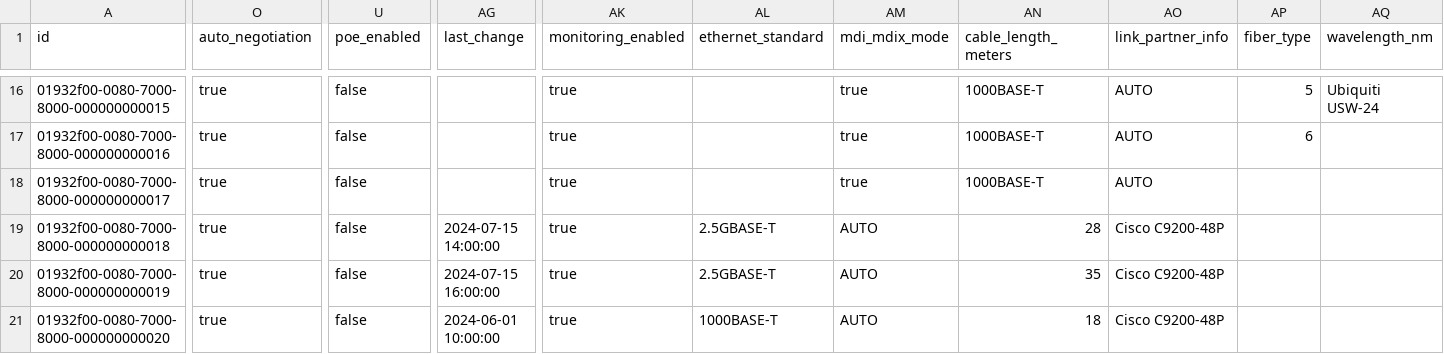
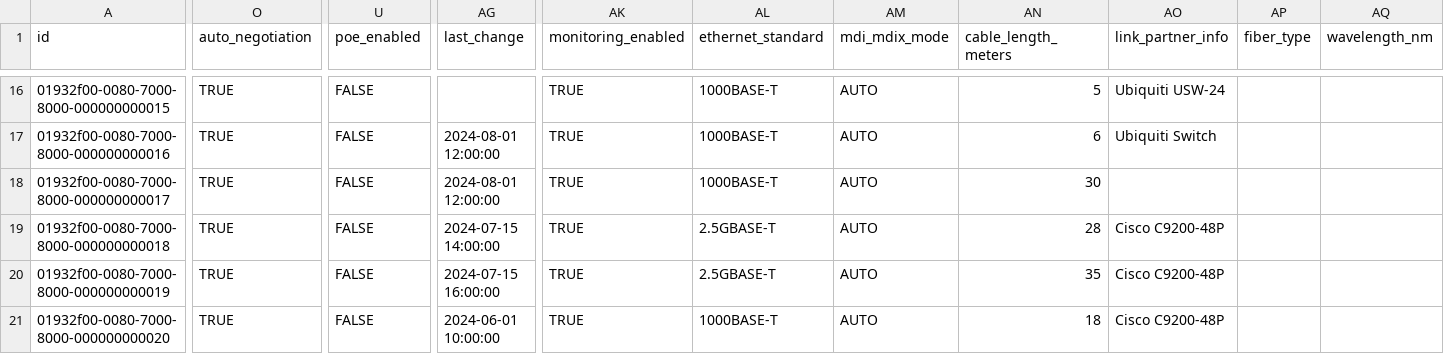
Before and after one commit to aalexeen/switchscope, a CSV file: backend/src/main/resources/db/changelog/csv/80-ports.csv, drawn as a sheet; only a part is shown, gaps mark what is left out; the diff covers the shown part only; the diff names each change by its address in the sheet, - before the commit and + after, or states it on an @@ line.

```diff
--- a/backend/src/main/resources/db/changelog/csv/80-ports.csv
+++ b/backend/src/main/resources/db/changelog/csv/80-ports.csv
-O16:O21 (auto_negotiation): true
+O16:O21 (auto_negotiation): TRUE
-U16:U21 (poe_enabled): false
+U16:U21 (poe_enabled): FALSE
-AK16:AK21 (monitoring_enabled): true
+AK16:AK21 (monitoring_enabled): TRUE
-AL16:AL18 (ethernet_standard): (empty)
+AL16:AL18 (ethernet_standard): 1000BASE-T
-AM16:AM18 (mdi_mdix_mode): true
+AM16:AM18 (mdi_mdix_mode): AUTO
-AN16 (cable_length_meters): 1000BASE-T
+AN16 (cable_length_meters): 5
-AO16 (link_partner_info): AUTO
+AO16 (link_partner_info): Ubiquiti USW-24
-AP16 (fiber_type): 5
+AP16 (fiber_type): (empty)
-AQ16 (wavelength_nm): Ubiquiti USW-24
+AQ16 (wavelength_nm): (empty)
-AG17:AG18 (last_change): (empty)
+AG17:AG18 (last_change): 2024-08-01 12:00:00
-AN17 (cable_length_meters): 1000BASE-T
+AN17 (cable_length_meters): 6
-AO17 (link_partner_info): AUTO
+AO17 (link_partner_info): Ubiquiti Switch
-AP17 (fiber_type): 6
+AP17 (fiber_type): (empty)
-AN18 (cable_length_meters): 1000BASE-T
+AN18 (cable_length_meters): 30
-AO18 (link_partner_info): AUTO
+AO18 (link_partner_info): (empty)
```
Also changed, not shown: 70 edited cells elsewhere in this file.
